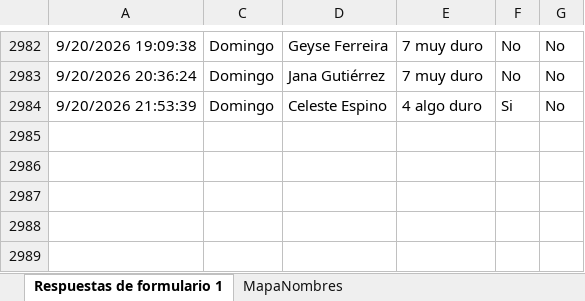
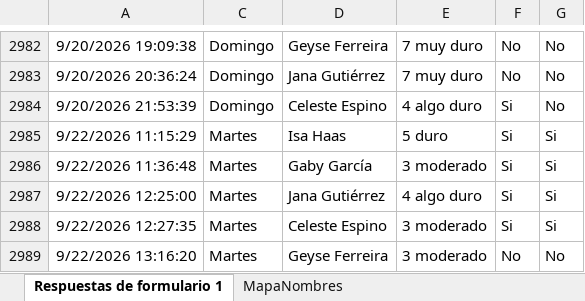
Before and after one commit to mr2293/dashboard_femenil, an Excel workbook: data/rpe_femenil.xlsx, sheet Respuestas de formulario 1, drawn as a sheet; only a part is shown, gaps mark what is left out; values as stored, in another font and other column widths than the file's, no borders; charts and pictures and conditional formats and table styles not drawn; the diff names each change by its address in the sheet, - before the commit and + after, or states it on an @@ line.

```diff
--- a/data/rpe_femenil.xlsx (sheet Respuestas de formulario 1)
+++ b/data/rpe_femenil.xlsx (sheet Respuestas de formulario 1)
+row 2985: 9/22/2026 11:15:29 | Martes | Isa Haas | 5 duro | Si | Si
+row 2986: 9/22/2026 11:36:48 | Martes | Gaby García | 3 moderado | Si | Si
+row 2987: 9/22/2026 12:25:00 | Martes | Jana Gutiérrez | 4 algo duro | Si | Si
+row 2988: 9/22/2026 12:27:35 | Martes | Celeste Espino | 3 moderado | Si | Si
+row 2989: 9/22/2026 13:16:20 | Martes | Geyse Ferreira | 3 moderado | No | No
```
Also changed, not shown: hidden cells, data/cuestionario_femenil.xlsx.
